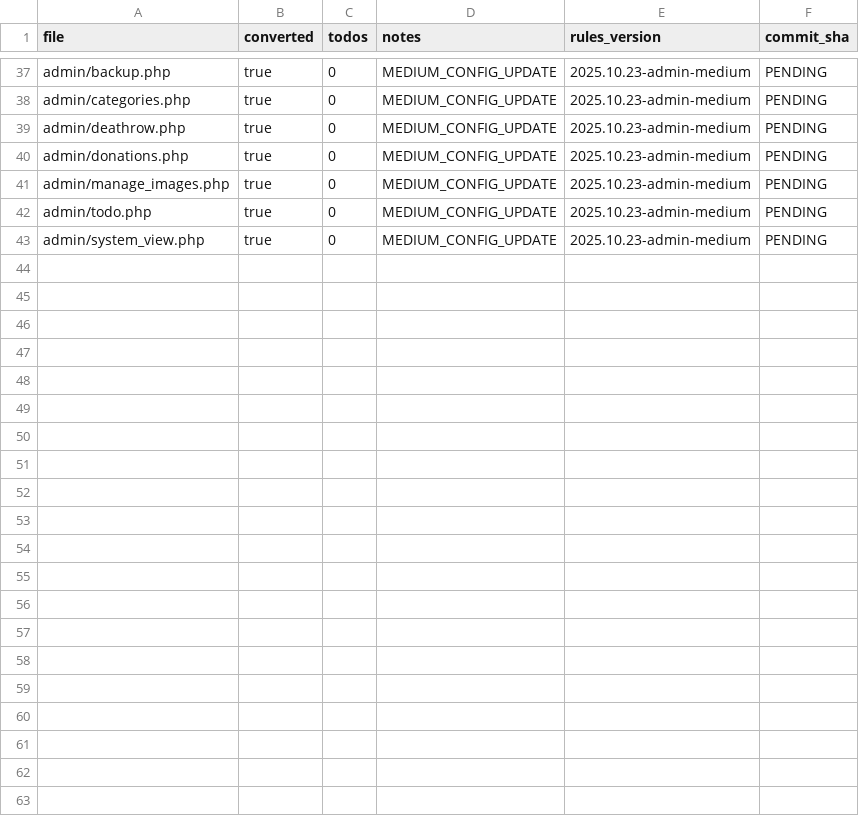
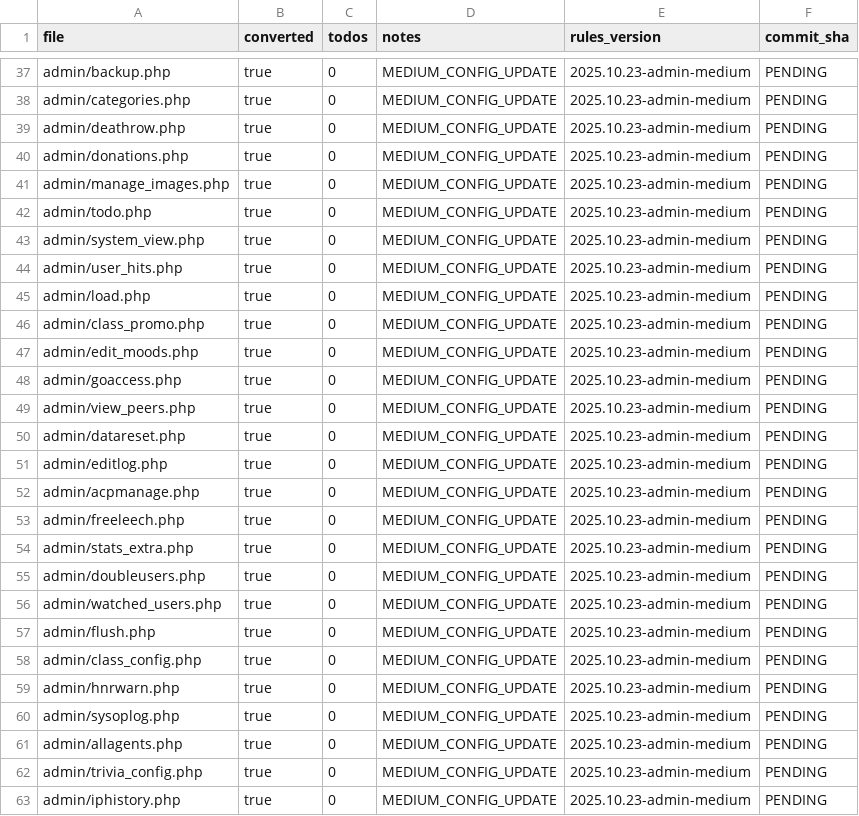
Before and after one commit to trackerone/Pu-239, a CSV file: tools/admin_convert_report.csv, drawn as a sheet; only a part is shown, gaps mark what is left out.

Commit message:
feat(admin): medium-level config sweep (batch 2)

```diff
--- a/tools/admin_convert_report.csv
+++ b/tools/admin_convert_report.csv
@@ -43 +43,21 @@ admin/todo.php,true,0,MEDIUM_CONFIG_UPDATE,2025.10.23-admin-medium,PENDING
 admin/system_view.php,true,0,MEDIUM_CONFIG_UPDATE,2025.10.23-admin-medium,PENDING
+admin/user_hits.php,true,0,MEDIUM_CONFIG_UPDATE,2025.10.23-admin-medium,PENDING
+admin/load.php,true,0,MEDIUM_CONFIG_UPDATE,2025.10.23-admin-medium,PENDING
+admin/class_promo.php,true,0,MEDIUM_CONFIG_UPDATE,2025.10.23-admin-medium,PENDING
+admin/edit_moods.php,true,0,MEDIUM_CONFIG_UPDATE,2025.10.23-admin-medium,PENDING
+admin/goaccess.php,true,0,MEDIUM_CONFIG_UPDATE,2025.10.23-admin-medium,PENDING
+admin/view_peers.php,true,0,MEDIUM_CONFIG_UPDATE,2025.10.23-admin-medium,PENDING
+admin/datareset.php,true,0,MEDIUM_CONFIG_UPDATE,2025.10.23-admin-medium,PENDING
+admin/editlog.php,true,0,MEDIUM_CONFIG_UPDATE,2025.10.23-admin-medium,PENDING
+admin/acpmanage.php,true,0,MEDIUM_CONFIG_UPDATE,2025.10.23-admin-medium,PENDING
+admin/freeleech.php,true,0,MEDIUM_CONFIG_UPDATE,2025.10.23-admin-medium,PENDING
+admin/stats_extra.php,true,0,MEDIUM_CONFIG_UPDATE,2025.10.23-admin-medium,PENDING
+admin/doubleusers.php,true,0,MEDIUM_CONFIG_UPDATE,2025.10.23-admin-medium,PENDING
+admin/watched_users.php,true,0,MEDIUM_CONFIG_UPDATE,2025.10.23-admin-medium,PENDING
+admin/flush.php,true,0,MEDIUM_CONFIG_UPDATE,2025.10.23-admin-medium,PENDING
+admin/class_config.php,true,0,MEDIUM_CONFIG_UPDATE,2025.10.23-admin-medium,PENDING
+admin/hnrwarn.php,true,0,MEDIUM_CONFIG_UPDATE,2025.10.23-admin-medium,PENDING
+admin/sysoplog.php,true,0,MEDIUM_CONFIG_UPDATE,2025.10.23-admin-medium,PENDING
+admin/allagents.php,true,0,MEDIUM_CONFIG_UPDATE,2025.10.23-admin-medium,PENDING
+admin/trivia_config.php,true,0,MEDIUM_CONFIG_UPDATE,2025.10.23-admin-medium,PENDING
+admin/iphistory.php,true,0,MEDIUM_CONFIG_UPDATE,2025.10.23-admin-medium,PENDING
```
Also changed, not shown: 20 other files.
